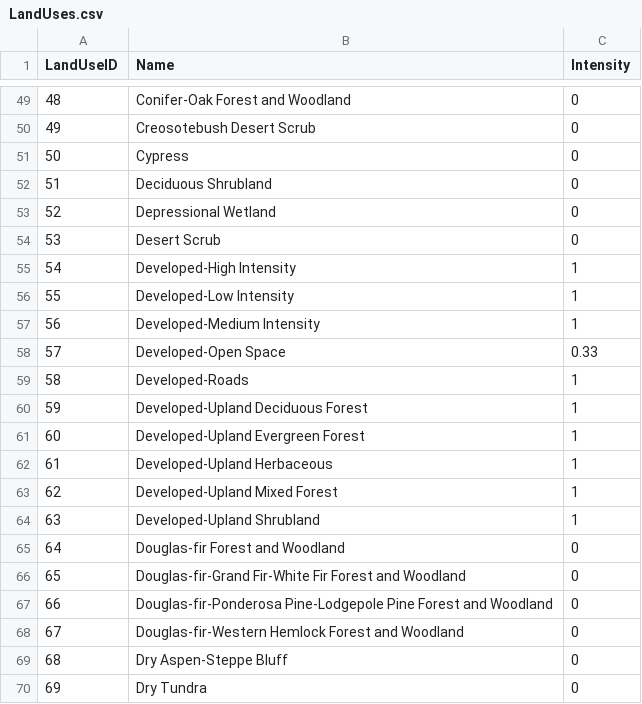
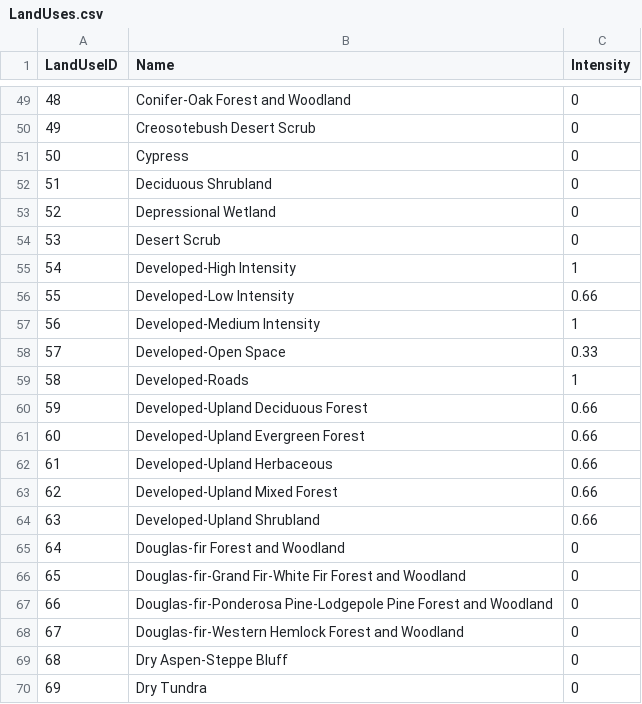
Before and after one commit to Riverscapes/riverscapes-tools, a CSV file: packages/anthro/database/data/LandUses.csv, drawn as a sheet; only a part is shown, gaps mark what is left out.

Commit message:
roadx fix and database update

```diff
--- a/packages/anthro/database/data/LandUses.csv
+++ b/packages/anthro/database/data/LandUses.csv
@@ -55,3 +55,3 @@ LandUseID,Name,Intensity
 54,Developed-High Intensity,1
-55,Developed-Low Intensity,1
+55,Developed-Low Intensity,0.66
 56,Developed-Medium Intensity,1
@@ -59,7 +59,7 @@ LandUseID,Name,Intensity
 58,Developed-Roads,1
-59,Developed-Upland Deciduous Forest,1
-60,Developed-Upland Evergreen Forest,1
-61,Developed-Upland Herbaceous,1
-62,Developed-Upland Mixed Forest,1
-63,Developed-Upland Shrubland,1
+59,Developed-Upland Deciduous Forest,0.66
+60,Developed-Upland Evergreen Forest,0.66
+61,Developed-Upland Herbaceous,0.66
+62,Developed-Upland Mixed Forest,0.66
+63,Developed-Upland Shrubland,0.66
 64,Douglas-fir Forest and Woodland,0
```
Also changed, not shown: 2 other files.
